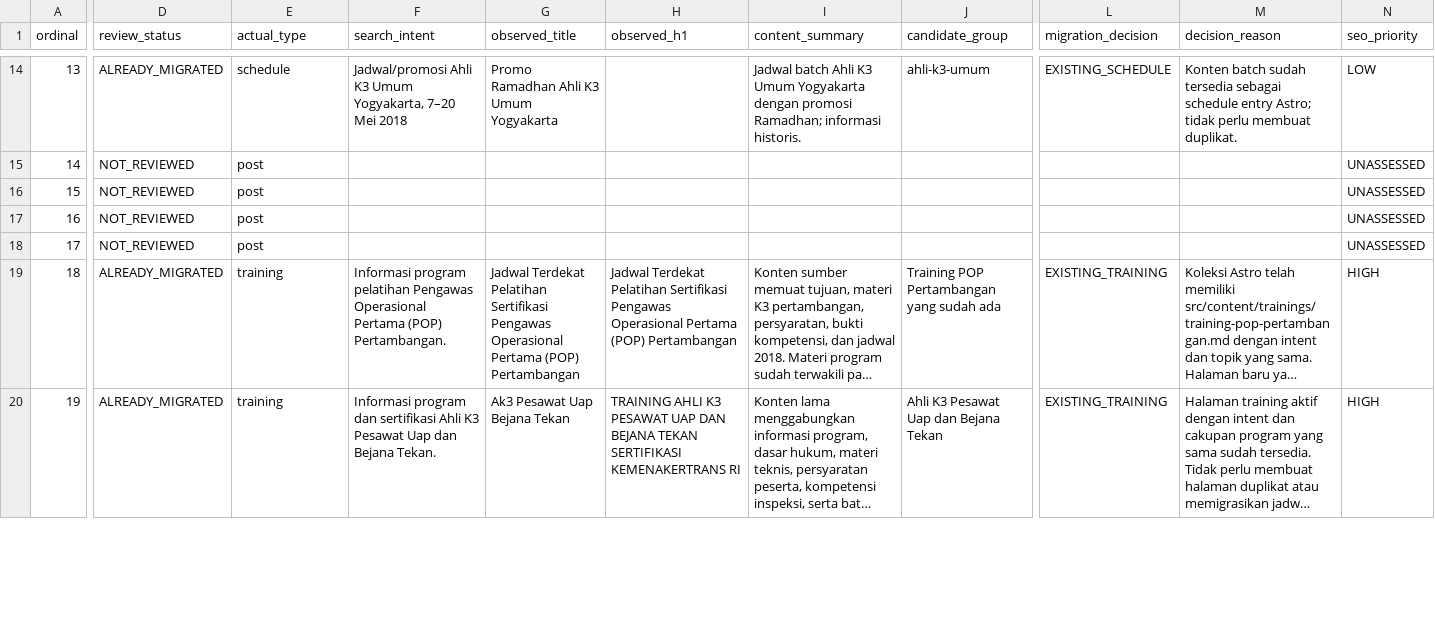
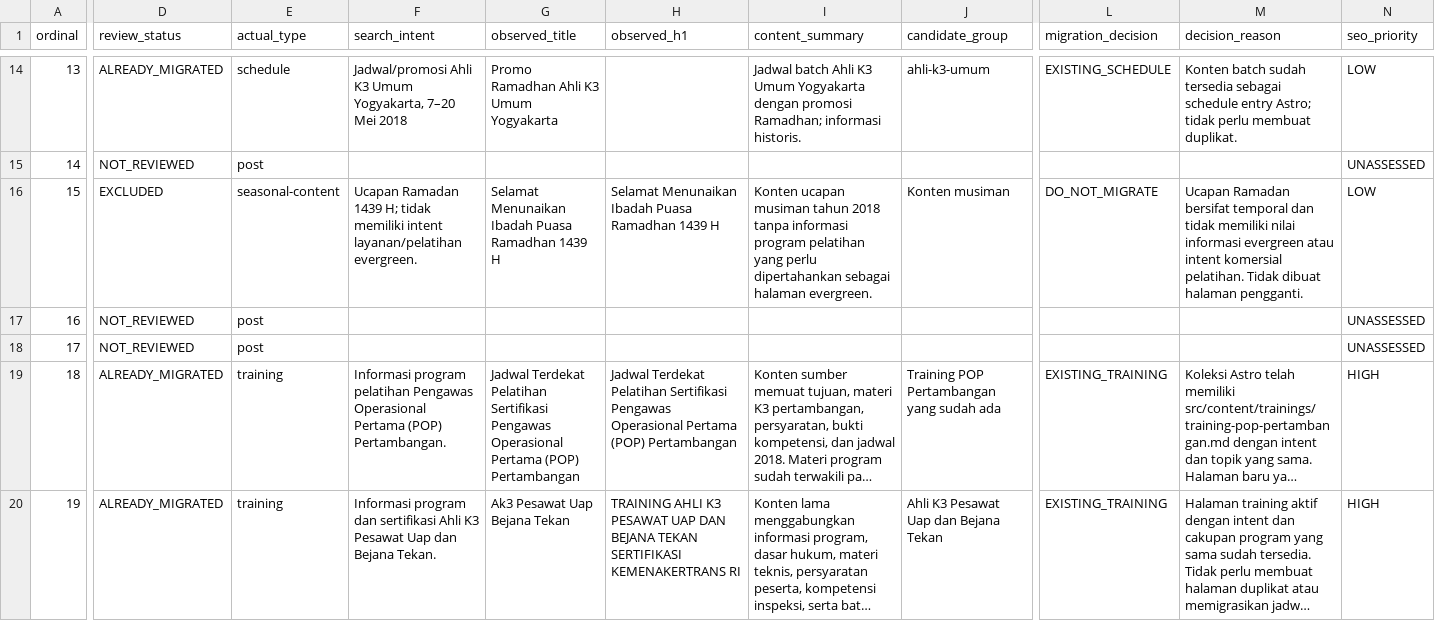
Before and after one commit to arisciwek/pusattraining, a CSV file: docs/LEGACY-POST-AUDIT-QUEUE.csv, drawn as a sheet; only a part is shown, gaps mark what is left out; long unchanged cells end in …; the diff covers the shown part only; the diff names each change by its address in the sheet, - before the commit and + after, or states it on an @@ line.

Commit message:
docs(migration): reconcile Hiperkes and seasonal post batch 01

```diff
--- a/docs/LEGACY-POST-AUDIT-QUEUE.csv
+++ b/docs/LEGACY-POST-AUDIT-QUEUE.csv
-D16 (review_status): NOT_REVIEWED
+D16 (review_status): EXCLUDED
-E16 (actual_type): post
+E16 (actual_type): seasonal-content
-F16 (search_intent): (empty)
+F16 (search_intent): Ucapan Ramadan 1439 H; tidak memiliki intent layanan/pelatihan evergreen.
-G16 (observed_title): (empty)
+G16 (observed_title): Selamat Menunaikan Ibadah Puasa Ramadhan 1439 H
-H16 (observed_h1): (empty)
+H16 (observed_h1): Selamat Menunaikan Ibadah Puasa Ramadhan 1439 H
-I16 (content_summary): (empty)
+I16 (content_summary): Konten ucapan musiman tahun 2018 tanpa informasi program pelatihan yang perlu dipertahankan sebagai halaman evergreen.
-J16 (candidate_group): (empty)
+J16 (candidate_group): Konten musiman
-L16 (migration_decision): (empty)
+L16 (migration_decision): DO_NOT_MIGRATE
-M16 (decision_reason): (empty)
+M16 (decision_reason): Ucapan Ramadan bersifat temporal dan tidak memiliki nilai informasi evergreen atau intent komersial pelatihan. Tidak dibuat halaman pengganti.
-N16 (seo_priority): UNASSESSED
+N16 (seo_priority): LOW
```
Also changed, not shown: 37 edited cells elsewhere in this file.
